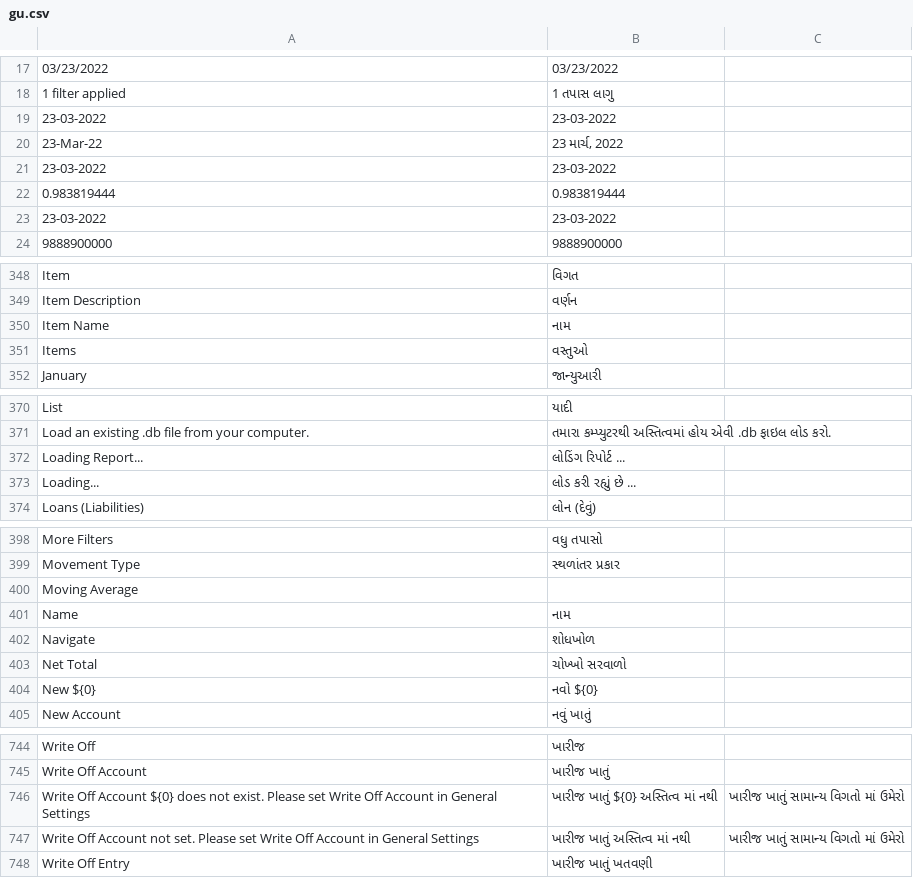
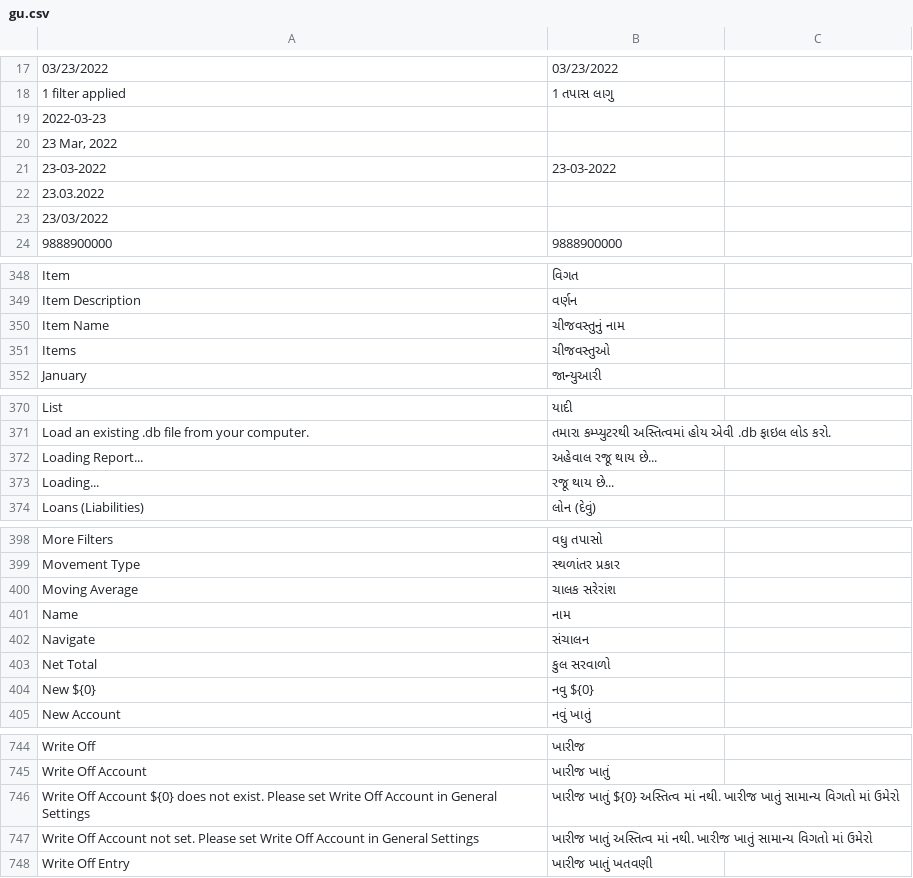
Before and after one commit to asixdev77/Frappe_books, a CSV file: translations/gu.csv, drawn as a sheet; only a part is shown, gaps mark what is left out; removed rows and columns are numbered as before the commit, all else as after; the diff covers the shown part only; the diff names each change by its address in the sheet, - before the commit and + after, or states it on an @@ line.

Commit message:
translation: edit/fix few translation in gujarati that came to notice

```diff
--- a/translations/gu.csv
+++ b/translations/gu.csv
+row 19: 2022-03-23
+row 20: 23 Mar, 2022
-row 20: 23-Mar-22 | 23 માર્ચ, 2022
-row 21: 23-03-2022 | 23-03-2022
-row 22: 0.983819444 | 0.983819444
-row 23: 23-03-2022 | 23-03-2022
+row 22: 23.03.2022
+row 23: 23/03/2022
-B350: નામ
+B350: ચીજવસ્તુનું નામ
-B351: વસ્તુઓ
+B351: ચીજવસ્તુઓ
-B372: લોડિંગ રિપોર્ટ ...
+B372: અહેવાલ રજૂ થાય છે...
-B373: લોડ કરી રહ્યું છે ...
+B373: રજૂ થાય છે...
-B400: (empty)
+B400: ચાલક સરેરાંશ
-B402: શોધખોળ
+B402: સંચાલન
-B403: ચોખ્ખો સરવાળો
+B403: કુલ સરવાળો
-B404: નવો ${0}
+B404: નવુ ${0}
-B746: …અસ્તિત્વ માં નથી
+B746: …અસ્તિત્વ માં નથી. ખારીજ ખાતું સામાન્ય વિગતો માં ઉમેરો
-C746:C747: ખારીજ ખાતું સામાન્ય વિગતો માં ઉમેરો
+C746:C747: (empty)
-B747: …અસ્તિત્વ માં નથી
+B747: …અસ્તિત્વ માં નથી. ખારીજ ખાતું સામાન્ય વિગતો માં ઉમેરો
```
Also changed, not shown: 21 edited cells elsewhere in this file.
